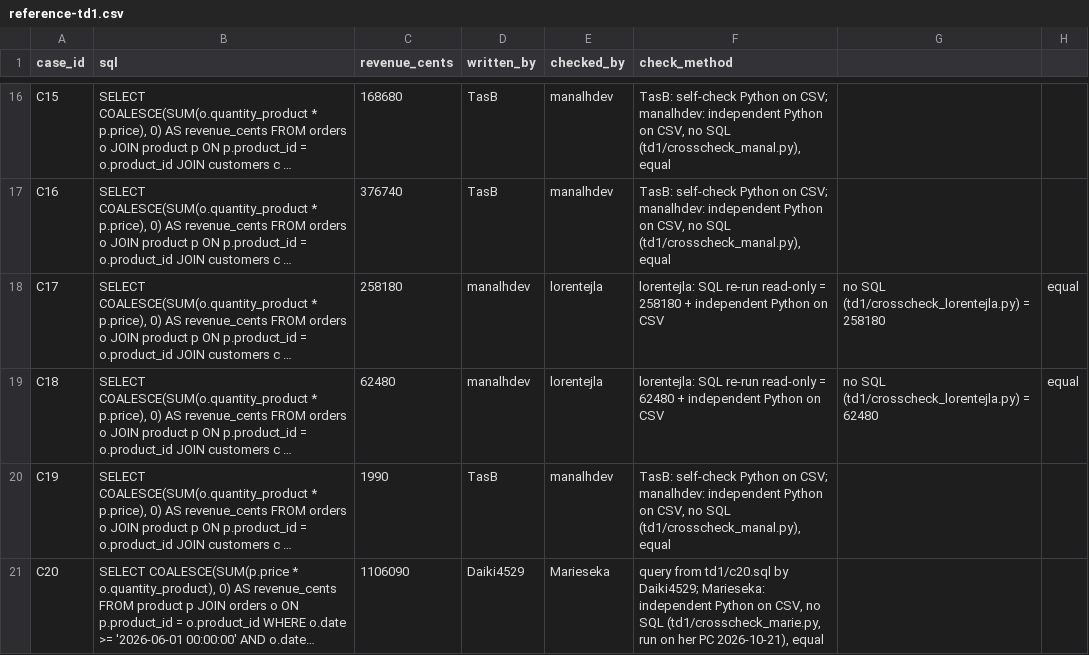
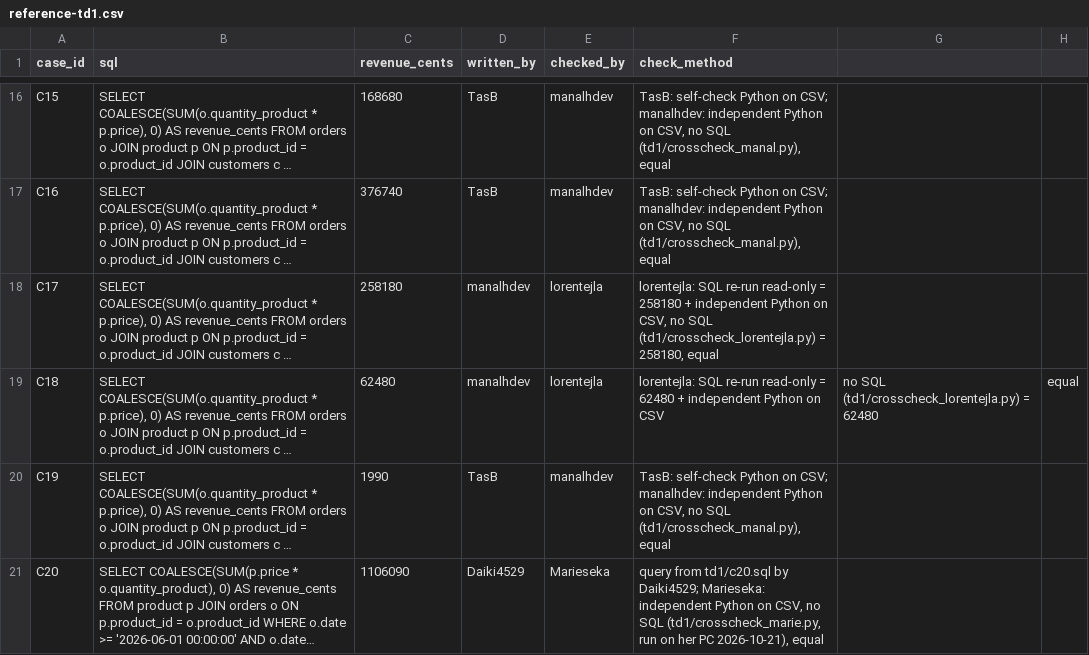
Before and after one commit to manalhdev/next-generation-ai-td, a CSV file: reference-td1.csv, drawn as a sheet; only a part is shown, gaps mark what is left out; long unchanged cells end in …; the diff names each change by its address in the sheet, - before the commit and + after, or states it on an @@ line.

Commit message:
Update reference-td1.csv

```diff
--- a/reference-td1.csv
+++ b/reference-td1.csv
-F18 (check_method): …Python on CSV
+F18 (check_method): …Python on CSV, no SQL (td1/crosscheck_lorentejla.py) = 258180, equal
-G18: no SQL (td1/crosscheck_lorentejla.py) = 258180
+G18: (empty)
-H18: equal
+H18: (empty)
```
